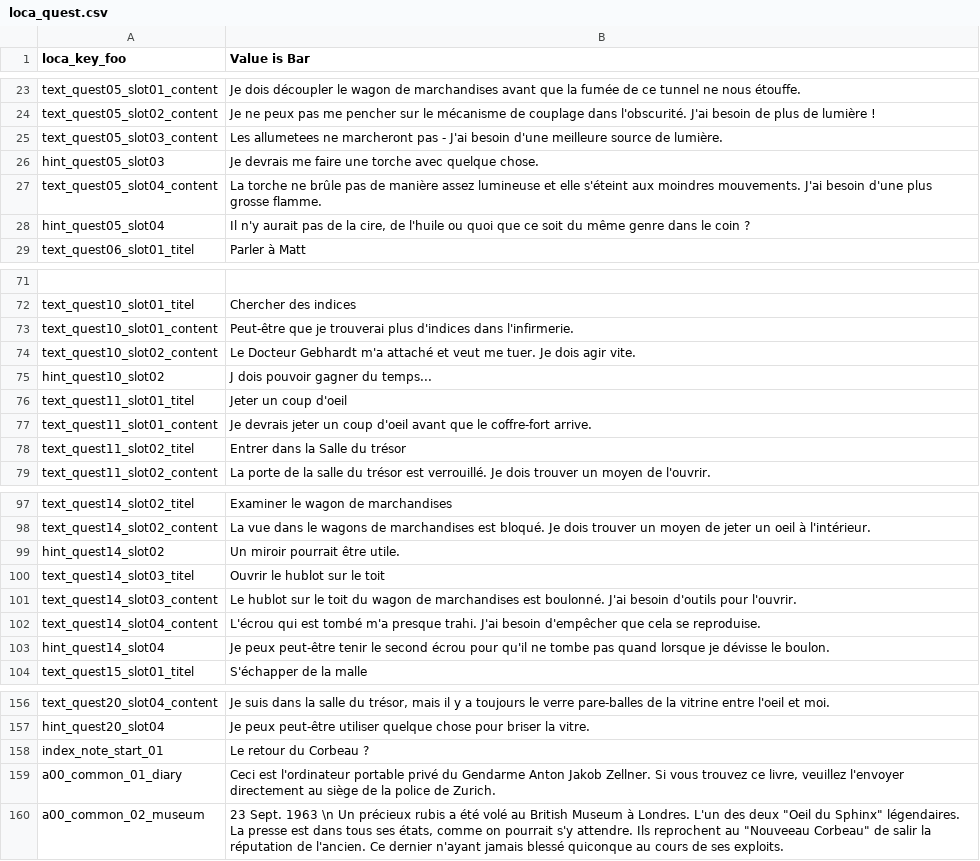
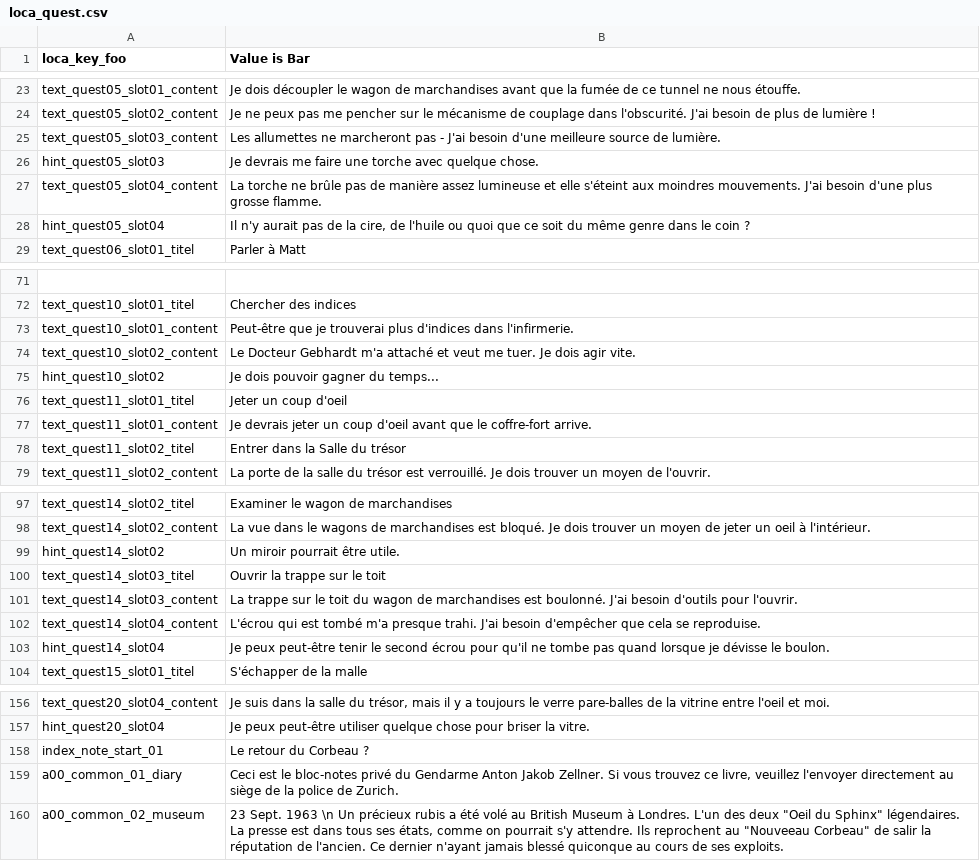
Before and after one commit to Smash15195/Traduction-Francaise-The-Raven---Chapter-1---The-Eye-of-the-Sphinx, a CSV file: episode_1/lang/fr/text/common/loca_quest.csv, drawn as a sheet; only a part is shown, gaps mark what is left out; the diff names each change by its address in the sheet, - before the commit and + after, or states it on an @@ line.

```diff
--- a/episode_1/lang/fr/text/common/loca_quest.csv
+++ b/episode_1/lang/fr/text/common/loca_quest.csv
-B25 (Value is Bar): Les allumetees ne marcheront…
+B25 (Value is Bar): Les allumettes ne marcheront…
-B75 (Value is Bar): J dois pouvoir gagner du temps...
+B75 (Value is Bar): Je dois pouvoir gagner du temps...
-B100 (Value is Bar): Ouvrir le hublot sur le toit
+B100 (Value is Bar): Ouvrir la trappe sur le toit
-B101 (Value is Bar): Le hublot sur le…
+B101 (Value is Bar): La trappe sur le…
-B159 (Value is Bar): Ceci est l'ordinateur portable privé du…
+B159 (Value is Bar): Ceci est le bloc-notes privé du…
```
Also changed, not shown: common/lang/fr/text/common/loca_quest.csv, episode_1/lang/fr/text/abschnitt_06/loca.csv.
